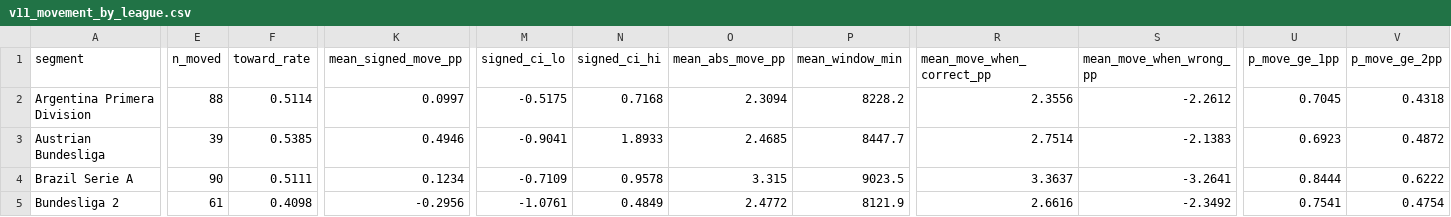
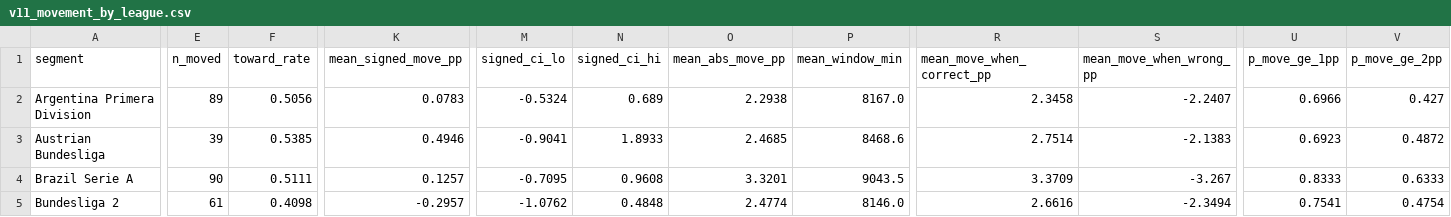
Before and after one commit to NevixAA/wowza_v11, a CSV file: output/v11_movement_by_league.csv, drawn as a sheet; only a part is shown, gaps mark what is left out; the diff covers the shown part only; the diff names each change by its address in the sheet, - before the commit and + after, or states it on an @@ line.

```diff
--- a/output/v11_movement_by_league.csv
+++ b/output/v11_movement_by_league.csv
-E2 (n_moved): 88
+E2 (n_moved): 89
-F2 (toward_rate): 0.5114
+F2 (toward_rate): 0.5056
-K2 (mean_signed_move_pp): 0.0997
+K2 (mean_signed_move_pp): 0.0783
-M2 (signed_ci_lo): -0.5175
+M2 (signed_ci_lo): -0.5324
-N2 (signed_ci_hi): 0.7168
+N2 (signed_ci_hi): 0.689
-O2 (mean_abs_move_pp): 2.3094
+O2 (mean_abs_move_pp): 2.2938
-P2 (mean_window_min): 8228.2
+P2 (mean_window_min): 8167.0
-R2 (mean_move_when_correct_pp): 2.3556
+R2 (mean_move_when_correct_pp): 2.3458
-S2 (mean_move_when_wrong_pp): -2.2612
+S2 (mean_move_when_wrong_pp): -2.2407
-U2 (p_move_ge_1pp): 0.7045
+U2 (p_move_ge_1pp): 0.6966
-V2 (p_move_ge_2pp): 0.4318
+V2 (p_move_ge_2pp): 0.427
-P3 (mean_window_min): 8447.7
+P3 (mean_window_min): 8468.6
-K4 (mean_signed_move_pp): 0.1234
+K4 (mean_signed_move_pp): 0.1257
-M4 (signed_ci_lo): -0.7109
+M4 (signed_ci_lo): -0.7095
-N4 (signed_ci_hi): 0.9578
+N4 (signed_ci_hi): 0.9608
-O4 (mean_abs_move_pp): 3.315
+O4 (mean_abs_move_pp): 3.3201
-P4 (mean_window_min): 9023.5
+P4 (mean_window_min): 9043.5
-R4 (mean_move_when_correct_pp): 3.3637
+R4 (mean_move_when_correct_pp): 3.3709
-S4 (mean_move_when_wrong_pp): -3.2641
+S4 (mean_move_when_wrong_pp): -3.267
-U4 (p_move_ge_1pp): 0.8444
+U4 (p_move_ge_1pp): 0.8333
-V4 (p_move_ge_2pp): 0.6222
+V4 (p_move_ge_2pp): 0.6333
-K5 (mean_signed_move_pp): -0.2956
+K5 (mean_signed_move_pp): -0.2957
-M5 (signed_ci_lo): -1.0761
+M5 (signed_ci_lo): -1.0762
-N5 (signed_ci_hi): 0.4849
+N5 (signed_ci_hi): 0.4848
-O5 (mean_abs_move_pp): 2.4772
+O5 (mean_abs_move_pp): 2.4774
-P5 (mean_window_min): 8121.9
+P5 (mean_window_min): 8146.0
-S5 (mean_move_when_wrong_pp): -2.3492
+S5 (mean_move_when_wrong_pp): -2.3494
```
Also changed, not shown: 157 edited cells elsewhere in this file, output/v11_microstructure_segments.csv, output/v11_momentum_control.csv, 20 other files.
